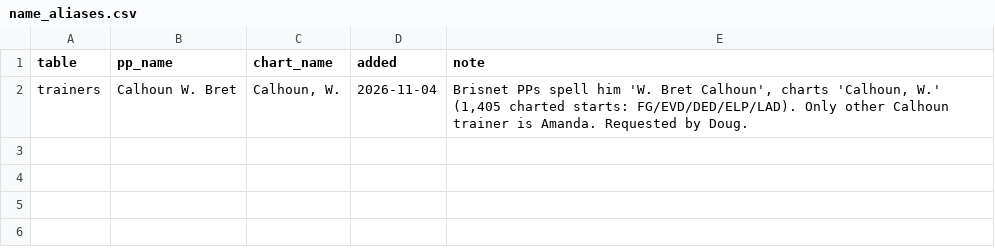
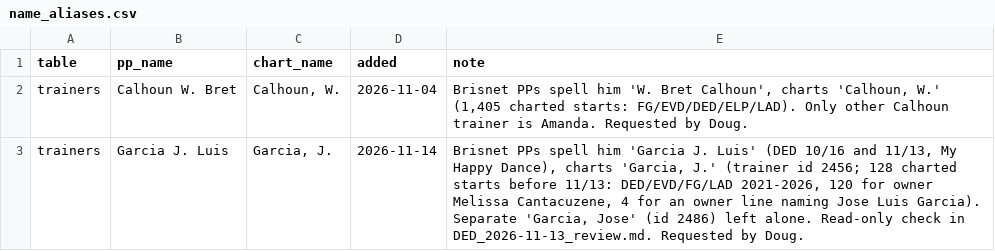
Before and after one commit to Authentic-66/benter-model_v2-data, a CSV file: scripts_dpv1/name_aliases.csv, drawn as a sheet; the diff names each change by its address in the sheet, - before the commit and + after, or states it on an @@ line.

```diff
--- a/scripts_dpv1/name_aliases.csv
+++ b/scripts_dpv1/name_aliases.csv
+row 3: trainers | Garcia J. Luis | Garcia, J. | 2026-11-14 | Brisnet PPs spell him 'Garcia J. Luis' (DED 10/16 and 11/13, My Happy Dance), charts 'Garcia, J.' (trainer id 2456; 128 charted starts before 11/13: DED/EVD/FG/LAD 2021-2026, 120 for owner Melissa Cantacuzene, 4 for an owner line naming Jose Luis Garcia). Separate 'Garcia, Jose' (id 2486) left alone. Read-only check in DED_2026-11-13_review.md. Requested by Doug.
```
Also changed, not shown: scripts_dpv1/tracking/doug_picks.csv, 1 other file.
